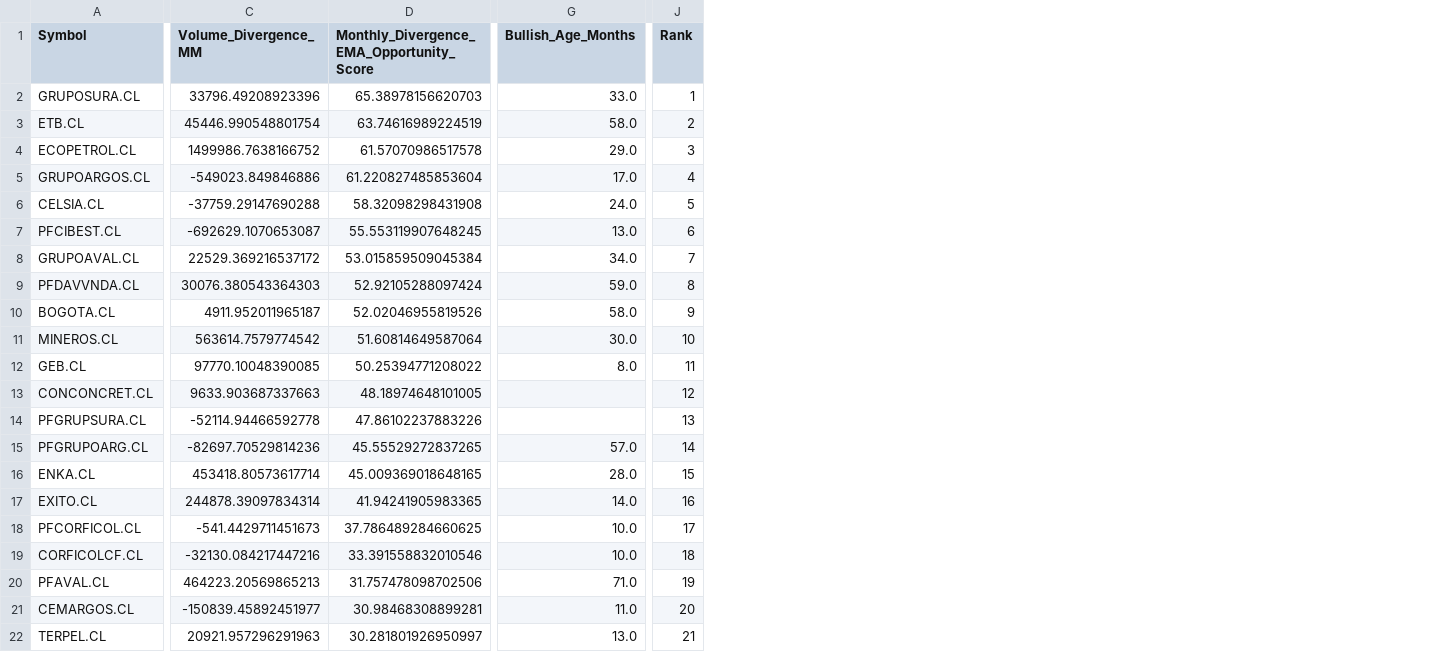
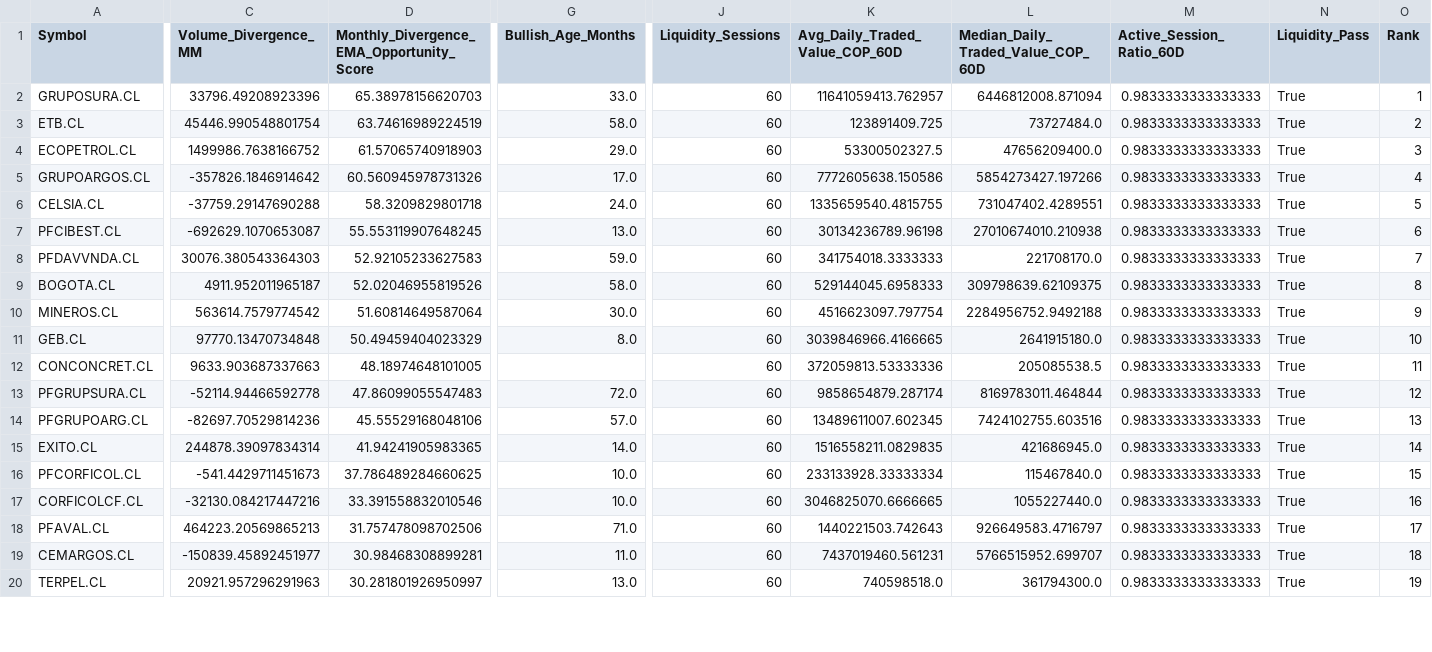
Before and after one commit to Luigi-github/vfi-investment-analyzer, a CSV file: reports/colombia_three_rankings/ranking_volume_divergence_mensual.csv, drawn as a sheet; only a part is shown, gaps mark what is left out; removed rows and columns are numbered as before the commit, all else as after; rows hold the shown columns only; the diff covers the shown part only; the diff names each change by its address in the sheet, - before the commit and + after, or states it on an @@ line.

```diff
--- a/reports/colombia_three_rankings/ranking_volume_divergence_mensual.csv
+++ b/reports/colombia_three_rankings/ranking_volume_divergence_mensual.csv
+column J (Liquidity_Sessions), rows 2-20: all 60
+column K (Avg_Daily_Traded_Value_COP_60D), rows 2-20: 11641059413.762957 | 123891409.725 | 53300502327.5 | 7772605638.150586 | 1335659540.4815755 | 30134236789.96198 | 341754018.3333333 | 529144045.6958333 | 4516623097.797754 | 3039846966.4166665 | 372059813.53333336 | 9858654879.287174 | 13489611007.602345 | 1516558211.0829835 | 233133928.33333334 | 3046825070.6666665 | 1440221503.742643 | 7437019460.561231 | 740598518.0
+column L, rows 1-20: Median_Daily_Traded_Value_COP_60D | 6446812008.871094 | 73727484.0 | 47656209400.0 | 5854273427.197266 | 731047402.4289551 | 27010674010.210938 | 221708170.0 | 309798639.62109375 | 2284956752.9492188 | 2641915180.0 | 205085538.5 | 8169783011.464844 | 7424102755.603516 | 421686945.0 | 115467840.0 | 1055227440.0 | 926649583.4716797 | 5766515952.699707 | 361794300.0
+column M (Active_Session_Ratio_60D), rows 2-20: all 0.9833333333333333
+column N (Liquidity_Pass), rows 2-20: all True
-D4: 61.57070986517578
+D4: 61.57065740918903
-C5 (Volume_Divergence_MM): -549023.849846886
+C5 (Volume_Divergence_MM): -357826.1846914642
-D5: 61.220827485853604
+D5: 60.560945978731326
-D6: 58.32098298431908
+D6: 58.3209829801718
-row 8: GRUPOAVAL.CL | 22529.369216537172 | 53.015859509045384 | 34.0 | 7
-D8: 52.92105288097424
+D8: 52.92105233627583
-O8 (Rank): 8
+O8 (Rank): 7
-O9 (Rank): 9
+O9 (Rank): 8
-O10 (Rank): 10
+O10 (Rank): 9
-C11 (Volume_Divergence_MM): 97770.10048390085
+C11 (Volume_Divergence_MM): 97770.13470734848
-D11: 50.25394771208022
+D11: 50.49459404023329
-O11 (Rank): 11
+O11 (Rank): 10
-O12 (Rank): 12
+O12 (Rank): 11
-D13: 47.86102237883226
+D13: 47.86099055547483
-G13 (Bullish_Age_Months): (empty)
+G13 (Bullish_Age_Months): 72.0
-O13 (Rank): 13
+O13 (Rank): 12
-D14: 45.55529272837265
+D14: 45.55529168048106
-O14 (Rank): 14
+O14 (Rank): 13
-row 16: ENKA.CL | 453418.80573617714 | 45.009369018648165 | 28.0 | 15
-O15 (Rank): 16
+O15 (Rank): 14
-O16 (Rank): 17
+O16 (Rank): 15
-O17 (Rank): 18
+O17 (Rank): 16
-O18 (Rank): 19
+O18 (Rank): 17
-O19 (Rank): 20
+O19 (Rank): 18
-O20 (Rank): 21
+O20 (Rank): 19
```
Also changed, not shown: 3 removed rows and 10 edited cells elsewhere in this file, reports/colombia_three_rankings/cobertura_universo.csv, reports/colombia_three_rankings/ranking_combinado.csv, 4 other files.
